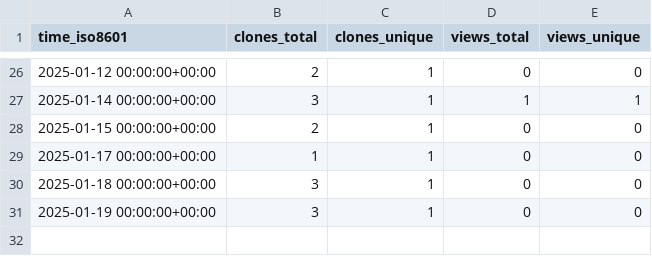
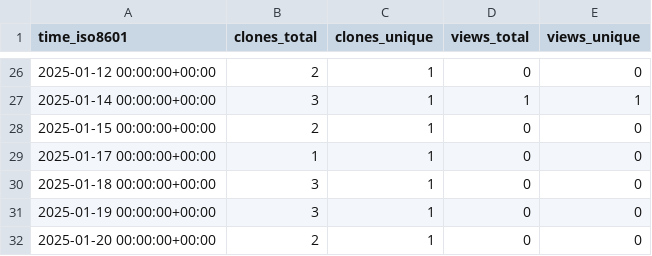
Before and after one commit to cubicleguy/isensor_matlab_uart, a CSV file: cubicleguy/ess_matlab_uart/ghrs-data/views_clones_aggregate.csv, drawn as a sheet; only a part is shown, gaps mark what is left out; the diff names each change by its address in the sheet, - before the commit and + after, or states it on an @@ line.

```diff
--- a/cubicleguy/ess_matlab_uart/ghrs-data/views_clones_aggregate.csv
+++ b/cubicleguy/ess_matlab_uart/ghrs-data/views_clones_aggregate.csv
+row 32: 2025-01-20 00:00:00+00:00 | 2 | 1 | 0 | 0
```
Also changed, not shown: 1 other file.
